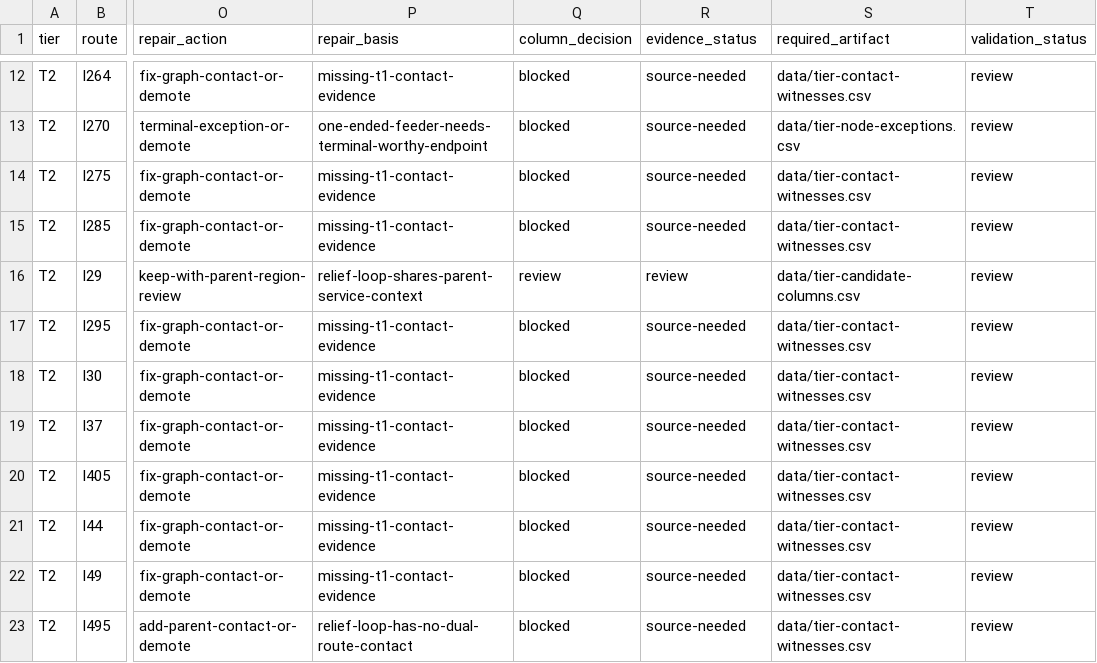
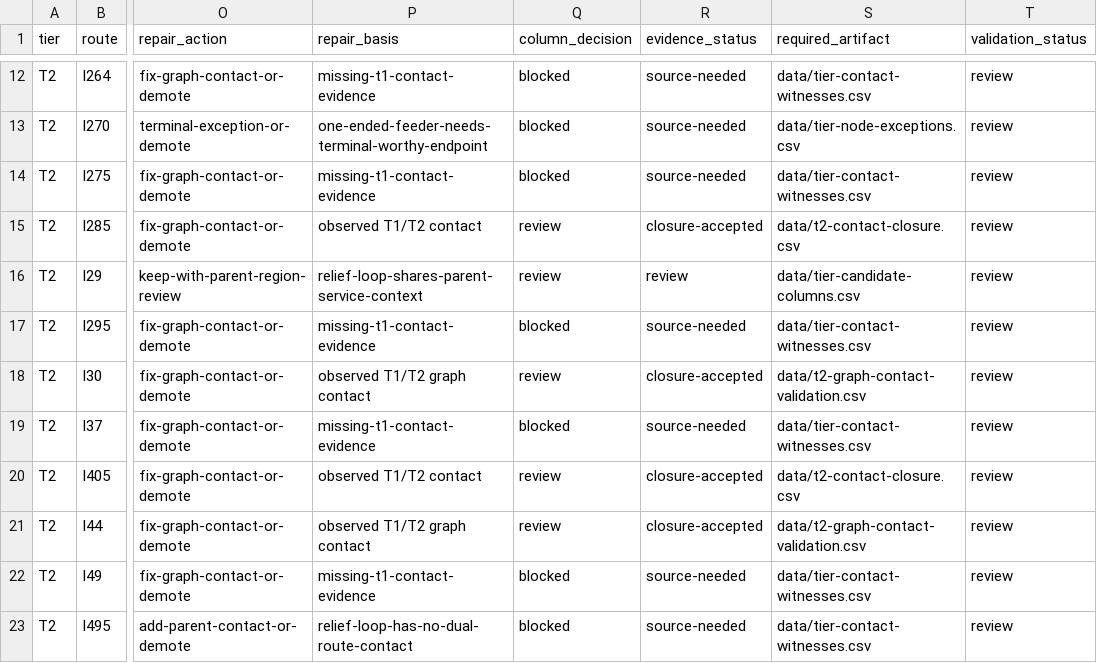
Before and after one commit to giodl73-repo/ROUTE, a CSV file: data/tier-candidate-columns.csv, drawn as a sheet; only a part is shown, gaps mark what is left out; the diff names each change by its address in the sheet, - before the commit and + after, or states it on an @@ line.

```diff
--- a/data/tier-candidate-columns.csv
+++ b/data/tier-candidate-columns.csv
-P15 (repair_basis): missing-t1-contact-evidence
+P15 (repair_basis): observed T1/T2 contact
-Q15 (column_decision): blocked
+Q15 (column_decision): review
-R15 (evidence_status): source-needed
+R15 (evidence_status): closure-accepted
-S15 (required_artifact): data/tier-contact-witnesses.csv
+S15 (required_artifact): data/t2-contact-closure.csv
-P18 (repair_basis): missing-t1-contact-evidence
+P18 (repair_basis): observed T1/T2 graph contact
-Q18 (column_decision): blocked
+Q18 (column_decision): review
-R18 (evidence_status): source-needed
+R18 (evidence_status): closure-accepted
-S18 (required_artifact): data/tier-contact-witnesses.csv
+S18 (required_artifact): data/t2-graph-contact-validation.csv
-P20 (repair_basis): missing-t1-contact-evidence
+P20 (repair_basis): observed T1/T2 contact
-Q20:Q21 (column_decision): blocked
+Q20:Q21 (column_decision): review
-R20:R21 (evidence_status): source-needed
+R20:R21 (evidence_status): closure-accepted
-S20 (required_artifact): data/tier-contact-witnesses.csv
+S20 (required_artifact): data/t2-contact-closure.csv
-P21 (repair_basis): missing-t1-contact-evidence
+P21 (repair_basis): observed T1/T2 graph contact
-S21 (required_artifact): data/tier-contact-witnesses.csv
+S21 (required_artifact): data/t2-graph-contact-validation.csv
```
Also changed, not shown: data/lower-tier-pressure-witnesses.csv, data/t2-regionalizer.csv, 5 other files.
